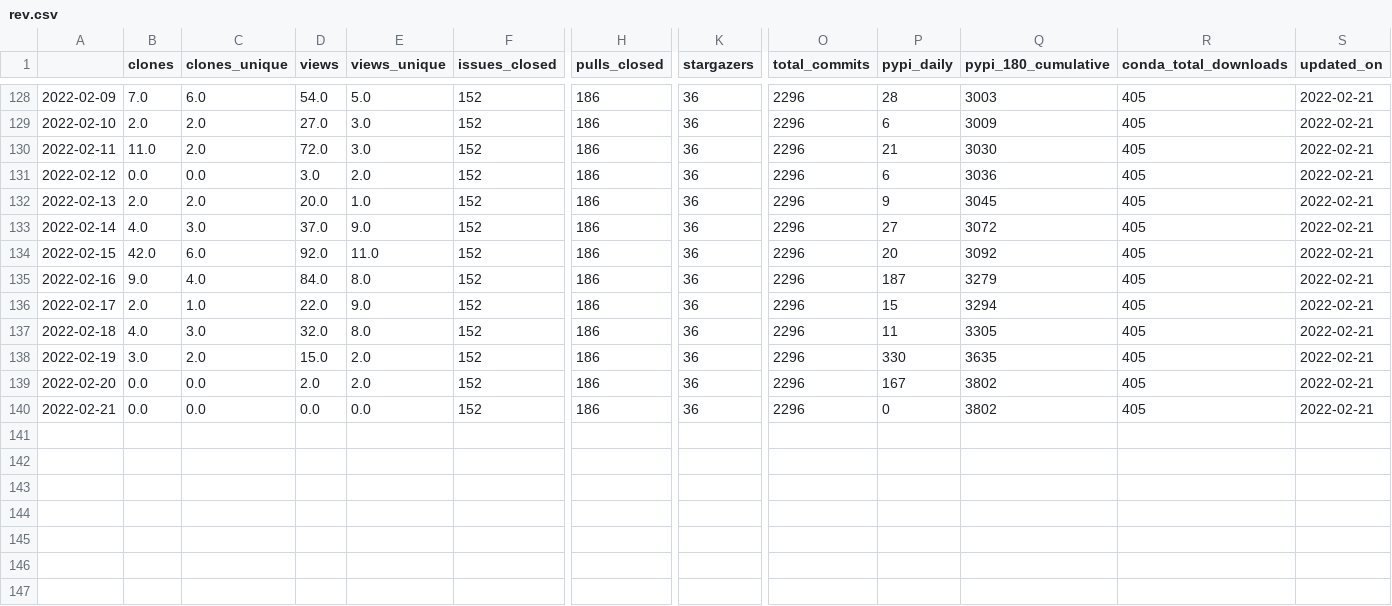
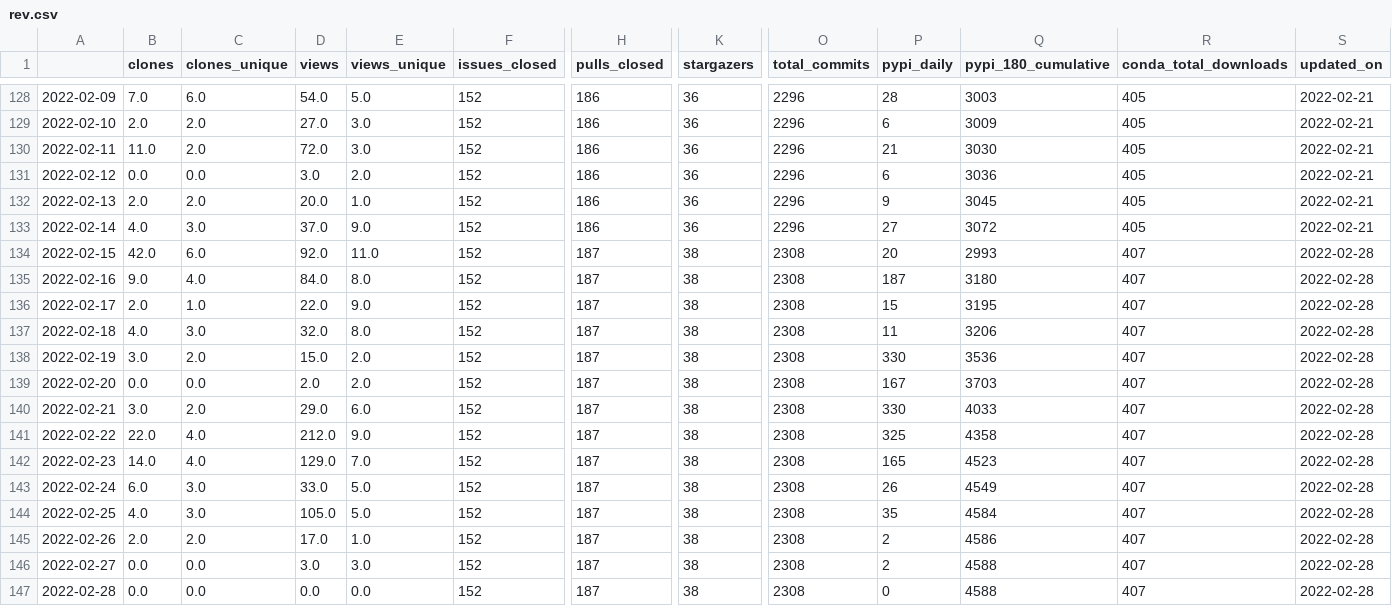
Before and after one commit to NREL/osos, a CSV file: data/rev.csv, drawn as a sheet; only a part is shown, gaps mark what is left out; rows hold the shown columns only; the diff names each change by its address in the sheet, - before the commit and + after, or states it on an @@ line.

Commit message:
update osos data and plots

```diff
--- a/data/rev.csv
+++ b/data/rev.csv
-H134:H140 (pulls_closed): 186
+H134:H140 (pulls_closed): 187
-K134:K140 (stargazers): 36
+K134:K140 (stargazers): 38
-O134:O140 (total_commits): 2296
+O134:O140 (total_commits): 2308
-Q134 (pypi_180_cumulative): 3092
+Q134 (pypi_180_cumulative): 2993
-R134:R140 (conda_total_downloads): 405
+R134:R140 (conda_total_downloads): 407
-S134:S140 (updated_on): 2022-02-21
+S134:S140 (updated_on): 2022-02-28
-Q135 (pypi_180_cumulative): 3279
+Q135 (pypi_180_cumulative): 3180
-Q136 (pypi_180_cumulative): 3294
+Q136 (pypi_180_cumulative): 3195
-Q137 (pypi_180_cumulative): 3305
+Q137 (pypi_180_cumulative): 3206
-Q138 (pypi_180_cumulative): 3635
+Q138 (pypi_180_cumulative): 3536
-Q139 (pypi_180_cumulative): 3802
+Q139 (pypi_180_cumulative): 3703
-B140 (clones): 0.0
+B140 (clones): 3.0
-C140 (clones_unique): 0.0
+C140 (clones_unique): 2.0
-D140 (views): 0.0
+D140 (views): 29.0
-E140 (views_unique): 0.0
+E140 (views_unique): 6.0
-P140 (pypi_daily): 0
+P140 (pypi_daily): 330
-Q140 (pypi_180_cumulative): 3802
+Q140 (pypi_180_cumulative): 4033
+row 141: 2022-02-22 | 22.0 | 4.0 | 212.0 | 9.0 | 152 | 187 | 38 | 2308 | 325 | 4358 | 407 | 2022-02-28
+row 142: 2022-02-23 | 14.0 | 4.0 | 129.0 | 7.0 | 152 | 187 | 38 | 2308 | 165 | 4523 | 407 | 2022-02-28
+row 143: 2022-02-24 | 6.0 | 3.0 | 33.0 | 5.0 | 152 | 187 | 38 | 2308 | 26 | 4549 | 407 | 2022-02-28
+row 144: 2022-02-25 | 4.0 | 3.0 | 105.0 | 5.0 | 152 | 187 | 38 | 2308 | 35 | 4584 | 407 | 2022-02-28
+row 145: 2022-02-26 | 2.0 | 2.0 | 17.0 | 1.0 | 152 | 187 | 38 | 2308 | 2 | 4586 | 407 | 2022-02-28
+row 146: 2022-02-27 | 0.0 | 0.0 | 3.0 | 3.0 | 152 | 187 | 38 | 2308 | 2 | 4588 | 407 | 2022-02-28
+row 147: 2022-02-28 | 0.0 | 0.0 | 0.0 | 0.0 | 152 | 187 | 38 | 2308 | 0 | 4588 | 407 | 2022-02-28
```
Also changed, not shown: data/nrwal.csv, data/osos.csv, 18 other files.
